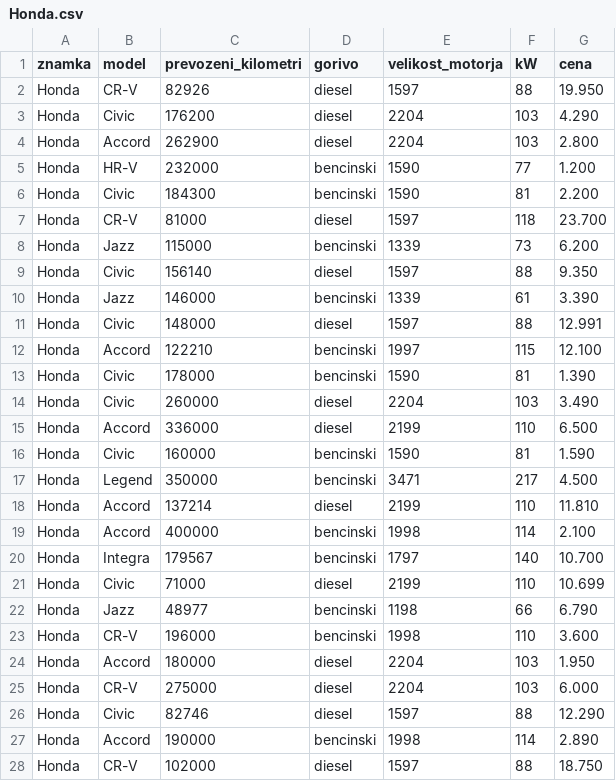
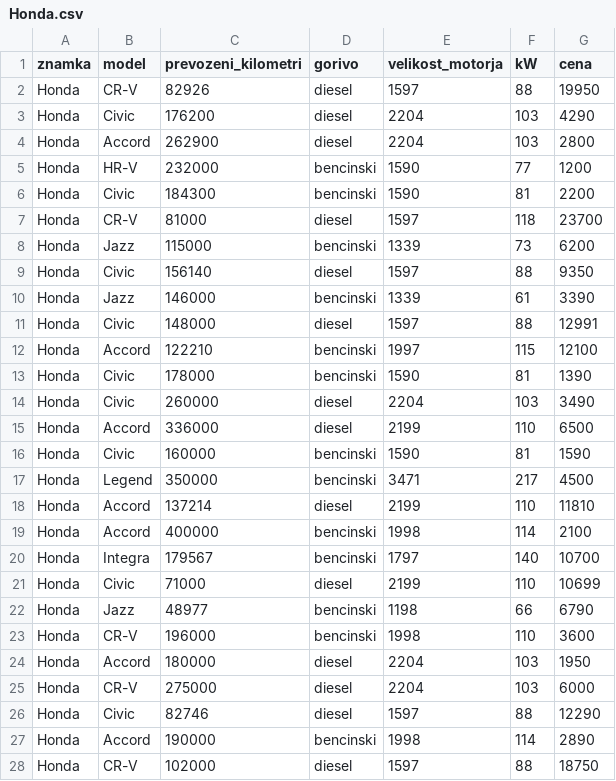
Before and after one commit to jakamun/Avtomobilska-drazba, a CSV file: uvoz_podatkov/tabele/Honda.csv, drawn as a sheet; only a part is shown; the diff covers the shown part only.

```diff
--- a/uvoz_podatkov/tabele/Honda.csv
+++ b/uvoz_podatkov/tabele/Honda.csv
@@ -1,28 +1,28 @@
 znamka,model,prevozeni_kilometri,gorivo,velikost_motorja,kW,cena
-Honda,CR-V,82926,diesel,1597,88,19.950
-Honda,Civic,176200,diesel,2204,103,4.290
-Honda,Accord,262900,diesel,2204,103,2.800
-Honda,HR-V,232000,bencinski,1590,77,1.200
-Honda,Civic,184300,bencinski,1590,81,2.200
-Honda,CR-V,81000,diesel,1597,118,23.700
-Honda,Jazz,115000,bencinski,1339,73,6.200
-Honda,Civic,156140,diesel,1597,88,9.350
-Honda,Jazz,146000,bencinski,1339,61,3.390
-Honda,Civic,148000,diesel,1597,88,12.991
-Honda,Accord,122210,bencinski,1997,115,12.100
-Honda,Civic,178000,bencinski,1590,81,1.390
-Honda,Civic,260000,diesel,2204,103,3.490
-Honda,Accord,336000,diesel,2199,110,6.500
-Honda,Civic,160000,bencinski,1590,81,1.590
-Honda,Legend,350000,bencinski,3471,217,4.500
-Honda,Accord,137214,diesel,2199,110,11.810
-Honda,Accord,400000,bencinski,1998,114,2.100
-Honda,Integra,179567,bencinski,1797,140,10.700
-Honda,Civic,71000,diesel,2199,110,10.699
-Honda,Jazz,48977,bencinski,1198,66,6.790
-Honda,CR-V,196000,bencinski,1998,110,3.600
-Honda,Accord,180000,diesel,2204,103,1.950
-Honda,CR-V,275000,diesel,2204,103,6.000
-Honda,Civic,82746,diesel,1597,88,12.290
-Honda,Accord,190000,bencinski,1998,114,2.890
-Honda,CR-V,102000,diesel,1597,88,18.750
+Honda,CR-V,82926,diesel,1597,88,19950
+Honda,Civic,176200,diesel,2204,103,4290
+Honda,Accord,262900,diesel,2204,103,2800
+Honda,HR-V,232000,bencinski,1590,77,1200
+Honda,Civic,184300,bencinski,1590,81,2200
+Honda,CR-V,81000,diesel,1597,118,23700
+Honda,Jazz,115000,bencinski,1339,73,6200
+Honda,Civic,156140,diesel,1597,88,9350
+Honda,Jazz,146000,bencinski,1339,61,3390
+Honda,Civic,148000,diesel,1597,88,12991
+Honda,Accord,122210,bencinski,1997,115,12100
+Honda,Civic,178000,bencinski,1590,81,1390
+Honda,Civic,260000,diesel,2204,103,3490
+Honda,Accord,336000,diesel,2199,110,6500
+Honda,Civic,160000,bencinski,1590,81,1590
+Honda,Legend,350000,bencinski,3471,217,4500
+Honda,Accord,137214,diesel,2199,110,11810
+Honda,Accord,400000,bencinski,1998,114,2100
+Honda,Integra,179567,bencinski,1797,140,10700
+Honda,Civic,71000,diesel,2199,110,10699
+Honda,Jazz,48977,bencinski,1198,66,6790
+Honda,CR-V,196000,bencinski,1998,110,3600
+Honda,Accord,180000,diesel,2204,103,1950
+Honda,CR-V,275000,diesel,2204,103,6000
+Honda,Civic,82746,diesel,1597,88,12290
+Honda,Accord,190000,bencinski,1998,114,2890
+Honda,CR-V,102000,diesel,1597,88,18750
```
Also changed, not shown: 15 edited cells elsewhere in this file, uvoz_podatkov/tabele/Audi.csv, uvoz_podatkov/tabele/Kia.csv, 15 other files.
